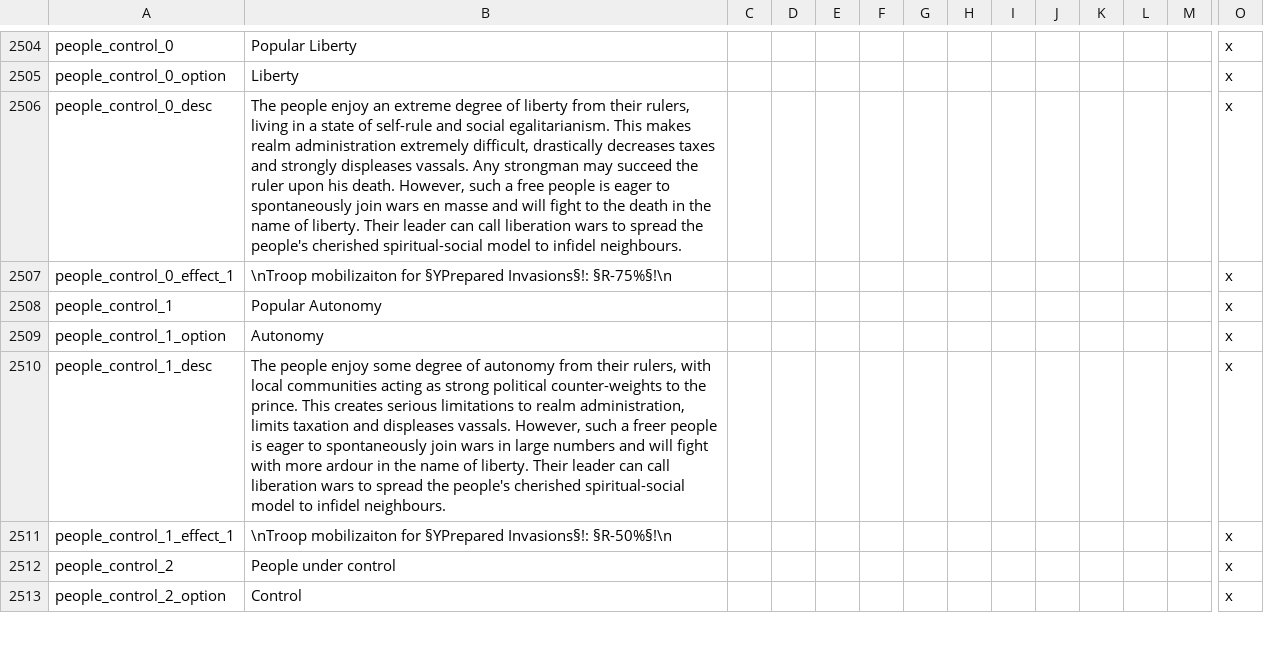
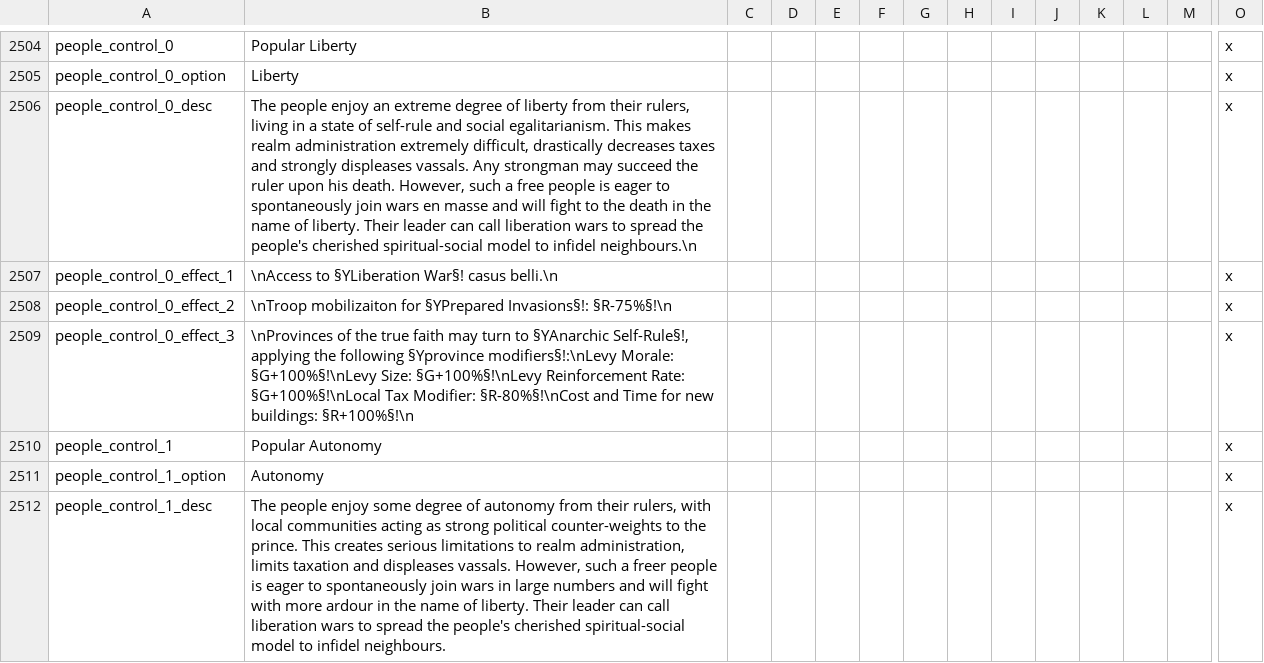
Before and after one commit to Numahr/lux-invicta-repository, a CSV file: localisation/z_SELIN_localisation.csv, drawn as a sheet; only a part is shown, gaps mark what is left out; the shorter side is filled out with more unchanged rows; rows hold the shown columns only; the diff covers the shown part only; the diff names each change by its address in the sheet, - before the commit and + after, or states it on an @@ line.

```diff
--- a/localisation/z_SELIN_localisation.csv
+++ b/localisation/z_SELIN_localisation.csv
-B2506: …to infidel neighbours.
+B2506: …to infidel neighbours.\n
-B2507: \nTroop mobilizaiton for §YPrepared Invasions§!: §R-75%§!\n
+B2507: \nAccess to §YLiberation War§! casus belli.\n
+row 2508: people_control_0_effect_2 | \nTroop mobilizaiton for §YPrepared Invasions§!: §R-75%§!\n |  |  |  |  |  |  |  |  |  |  |  | x
+row 2509: people_control_0_effect_3 | \nProvinces of the true faith may turn to §YAnarchic Self-Rule§!, applying the following §Yprovince modifiers§!:\nLevy Morale: §G+100%§!\nLevy Size: §G+100%§!\nLevy Reinforcement Rate: §G+100%§!\nLocal Tax Modifier: §R-80%§!\nCost and Time for new buildings: §R+100%§!\n |  |  |  |  |  |  |  |  |  |  |  | x
```
Also changed, not shown: 4 added rows and 5 edited cells elsewhere in this file, 3 other files.
